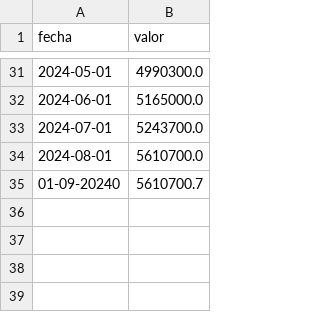
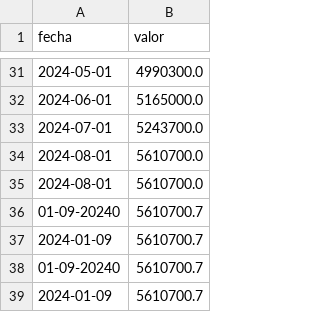
Before and after one commit to josedleonett/PricePredictor, a CSV file: temp/precio_articulo.csv, drawn as a sheet; only a part is shown, gaps mark what is left out; the diff names each change by its address in the sheet, - before the commit and + after, or states it on an @@ line.

Commit message:
Agregado la correccion automatica de fechas

```diff
--- a/temp/precio_articulo.csv
+++ b/temp/precio_articulo.csv
+row 35: 2024-08-01 | 5610700.0
+row 37: 2024-01-09 | 5610700.7
+row 38: 01-09-20240 | 5610700.7
+row 39: 2024-01-09 | 5610700.7
```
Also changed, not shown: 1 other file.
